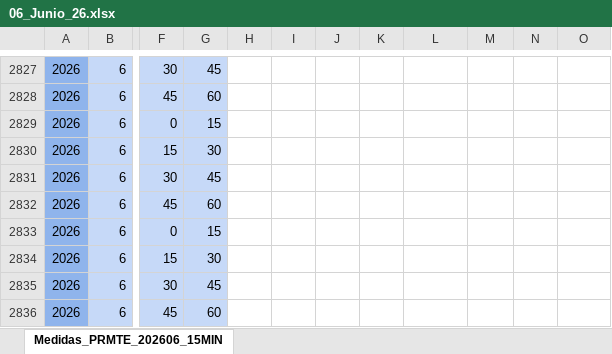
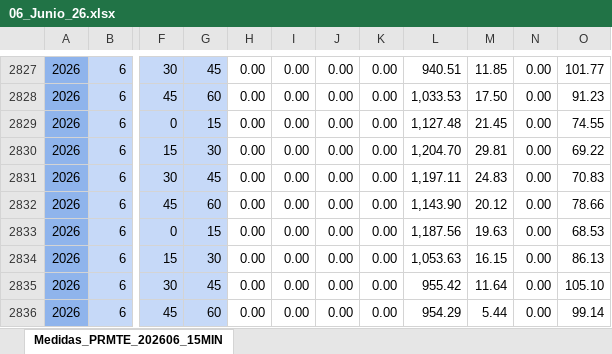
Before and after one commit to antoniorra1983-ops/Datos-Operacionales, an Excel workbook: data/facturacion/06_Junio_26.xlsx, sheet Medidas_PRMTE_202606_15MIN, drawn as a sheet; only a part is shown, gaps mark what is left out; values as stored, in another font and other column widths than the file's, no borders; the diff covers the shown part only; the diff names each change by its address in the sheet, - before the commit and + after, or states it on an @@ line.

```diff
--- a/data/facturacion/06_Junio_26.xlsx (sheet Medidas_PRMTE_202606_15MIN)
+++ b/data/facturacion/06_Junio_26.xlsx (sheet Medidas_PRMTE_202606_15MIN)
-H2827:H2836: (empty)
+H2827:H2836: 0.00
-I2827:I2836: (empty)
+I2827:I2836: 0.00
-J2827:J2836: (empty)
+J2827:J2836: 0.00
-K2827:K2836: (empty)
+K2827:K2836: 0.00
-L2827: (empty)
+L2827: 940.51
-M2827: (empty)
+M2827: 11.85
-N2827:N2836: (empty)
+N2827:N2836: 0.00
-O2827: (empty)
+O2827: 101.77
-L2828: (empty)
+L2828: 1,033.53
-M2828: (empty)
+M2828: 17.50
-O2828: (empty)
+O2828: 91.23
-L2829: (empty)
+L2829: 1,127.48
-M2829: (empty)
+M2829: 21.45
-O2829: (empty)
+O2829: 74.55
-L2830: (empty)
+L2830: 1,204.70
-M2830: (empty)
+M2830: 29.81
-O2830: (empty)
+O2830: 69.22
-L2831: (empty)
+L2831: 1,197.11
-M2831: (empty)
+M2831: 24.83
-O2831: (empty)
+O2831: 70.83
-L2832: (empty)
+L2832: 1,143.90
-M2832: (empty)
+M2832: 20.12
-O2832: (empty)
+O2832: 78.66
-L2833: (empty)
+L2833: 1,187.56
-M2833: (empty)
+M2833: 19.63
-O2833: (empty)
+O2833: 68.53
-L2834: (empty)
+L2834: 1,053.63
-M2834: (empty)
+M2834: 16.15
-O2834: (empty)
+O2834: 86.13
-L2835: (empty)
+L2835: 955.42
-M2835: (empty)
+M2835: 11.64
-O2835: (empty)
+O2835: 105.10
-L2836: (empty)
+L2836: 954.29
-M2836: (empty)
+M2836: 5.44
-O2836: (empty)
+O2836: 99.14
```
Also changed, not shown: 541 edited cells elsewhere in this sheet.
